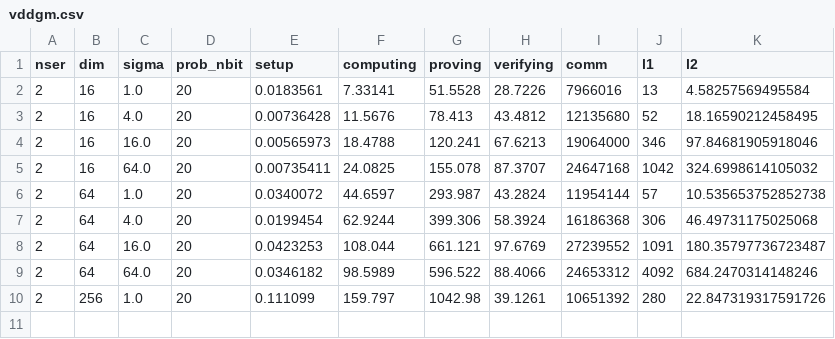
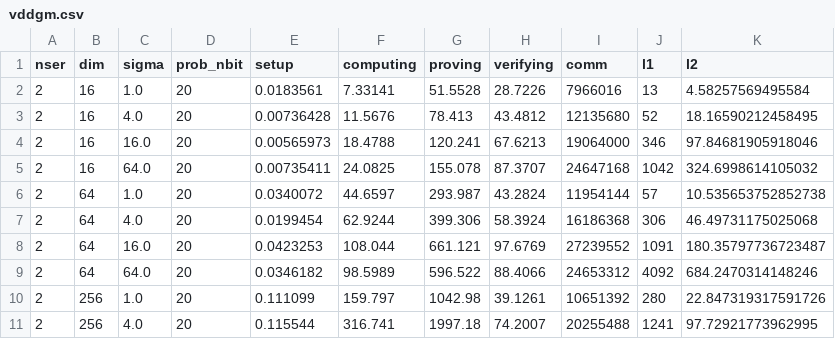
Before and after one commit to jvhs0706/VDDP, a CSV file: logs/vddgm.csv, drawn as a sheet.

Commit message:
Update vddgm logs for dim 256 and sigma 4, run 1

```diff
--- a/logs/vddgm.csv
+++ b/logs/vddgm.csv
@@ -10 +10,2 @@ nser,dim,sigma,prob_nbit,setup,computing,proving,verifying,comm,l1,l2
 2,256,1.0,20,0.111099,159.797,1042.98,39.1261,10651392,280,22.847319317591726
+2,256,4.0,20,0.115544,316.741,1997.18,74.2007,20255488,1241,97.72921773962995
```
